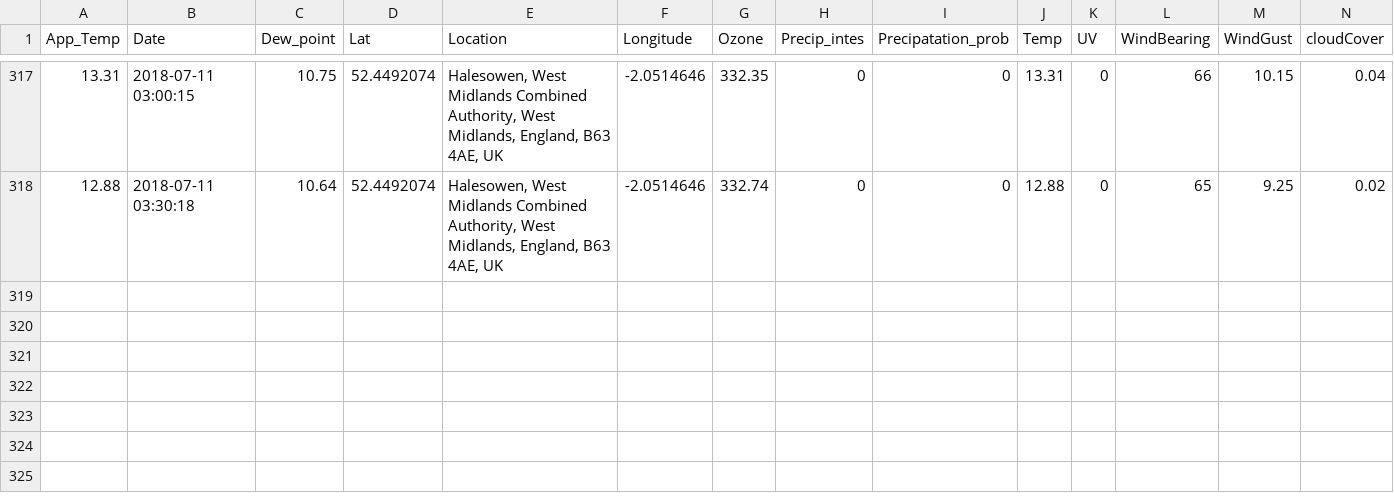
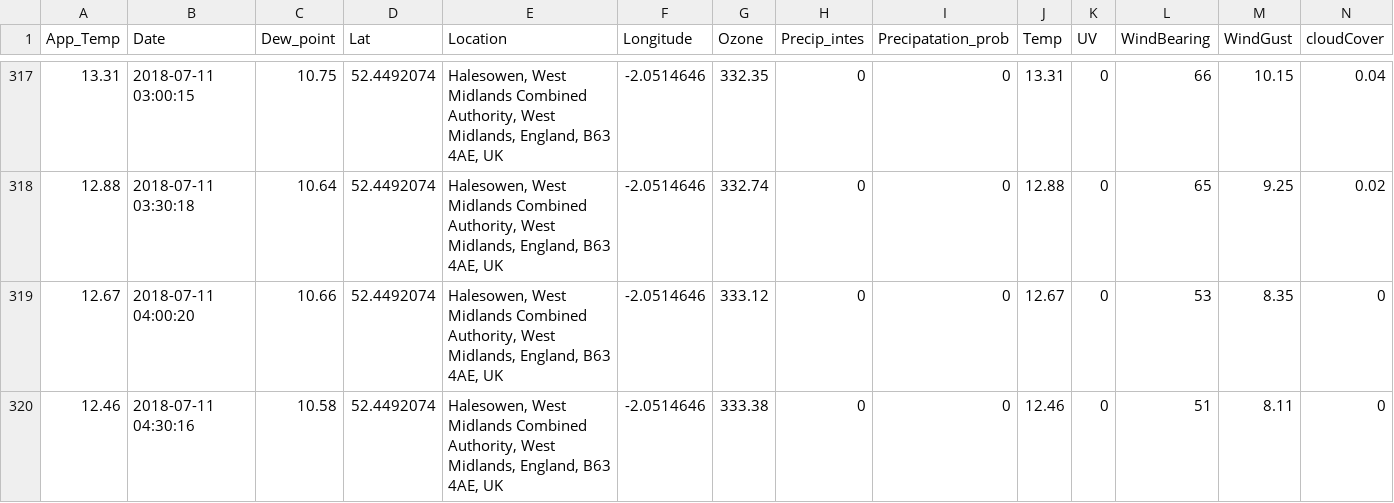
Before and after one commit to Jamespage6978/Projects, a CSV file: API_attempt/data/Halesowen UK_weather.csv, drawn as a sheet; only a part is shown, gaps mark what is left out; rows hold the shown columns only; the diff names each change by its address in the sheet, - before the commit and + after, or states it on an @@ line.

```diff
--- a/API_attempt/data/Halesowen UK_weather.csv
+++ b/API_attempt/data/Halesowen UK_weather.csv
+row 319: 12.67 | 2018-07-11 04:00:20 | 10.66 | 52.4492074 | Halesowen, West Midlands Combined Authority, West Midlands, England, B63 4AE, UK | -2.0514646 | 333.12 | 0 | 0 | 12.67 | 0 | 53 | 8.35 | 0
+row 320: 12.46 | 2018-07-11 04:30:16 | 10.58 | 52.4492074 | Halesowen, West Midlands Combined Authority, West Midlands, England, B63 4AE, UK | -2.0514646 | 333.38 | 0 | 0 | 12.46 | 0 | 51 | 8.11 | 0
```
Also changed, not shown: API_attempt/data/Carmarthen UK_weather.csv, API_attempt/data/London UK_weather.csv, 1 other file.
